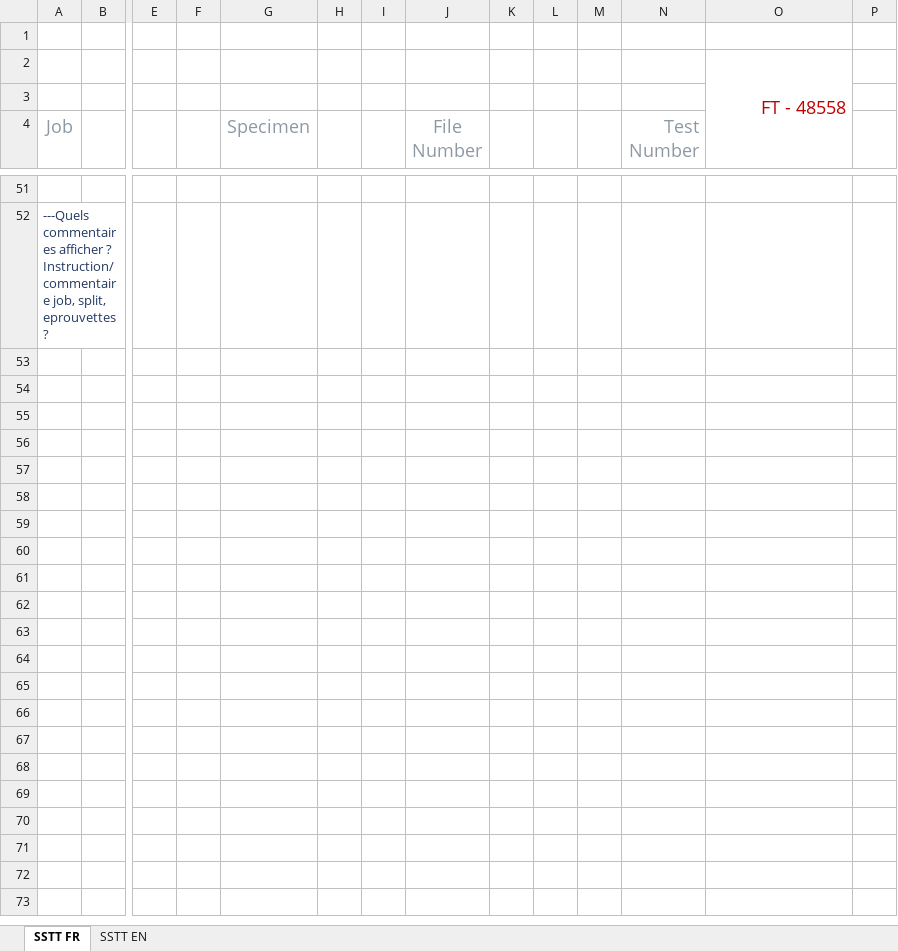
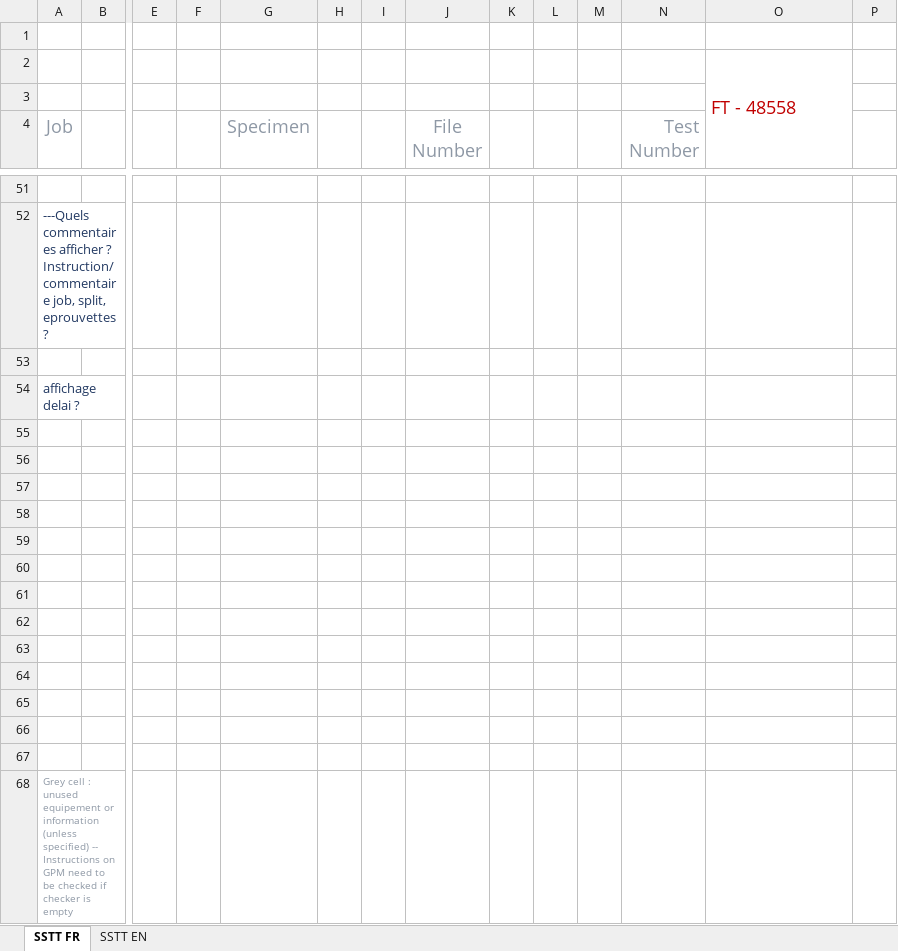
Before and after one commit to DorinnB/GPM-66, an Excel workbook: lib/PHPExcel/templates/FT.xlsx, sheet SSTT FR, drawn as a sheet; only a part is shown, gaps mark what is left out; values as stored, in another font and other column widths than the file's, no borders; charts and pictures not drawn; rows hold the shown columns only; the diff covers the shown part only; the diff names each change by its address in the sheet, - before the commit and + after, or states it on an @@ line.

```diff
--- a/lib/PHPExcel/templates/FT.xlsx (sheet SSTT FR)
+++ b/lib/PHPExcel/templates/FT.xlsx (sheet SSTT FR)
-O2 alignment: right
+O2 alignment: left
+row 53: (empty)
+row 54: affichage delai ?
+row 55: (empty)
+row 56: (empty)
+row 57: (empty)
+row 58: (empty)
+row 59: (empty)
+row 60: (empty)
+row 61: (empty)
+row 62: (empty)
+row 63: (empty)
+row 64: (empty)
+row 65: (empty)
+row 66: (empty)
+row 67: (empty)
+row 68: Grey cell : unused equipement or information (unless specified) -- Instructions on GPM need to be checked if checker is empty
```
Also changed, not shown: 1 added row, 1 removed row, 19 edited cells and cell formats elsewhere in this sheet, lib/PHPExcel/templates/Prestart.xlsx, 2 other files.
